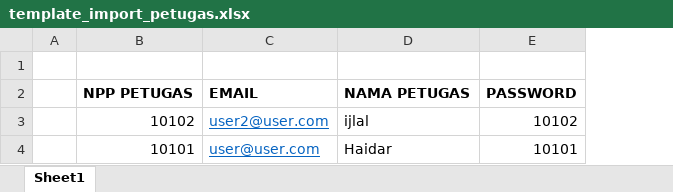
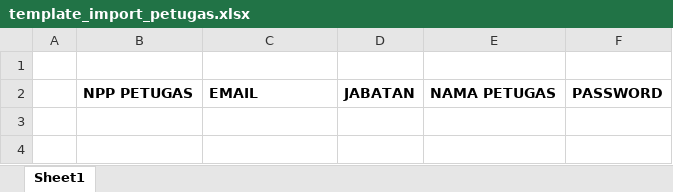
Before and after one commit to muhamadijlal/operasional_jmto, an Excel workbook: public/assets/template/template_import_petugas.xlsx, sheet Sheet1, drawn as a sheet; values as stored, in another font and other column widths than the file's, no borders; removed rows and columns are numbered as before the commit, all else as after; the diff names each change by its address in the sheet, - before the commit and + after, or states it on an @@ line.

Commit message:
[WEB OPR JMTO] - memperbaharui template import petugas, membuat function getJabatanId

```diff
--- a/public/assets/template/template_import_petugas.xlsx (sheet Sheet1)
+++ b/public/assets/template/template_import_petugas.xlsx (sheet Sheet1)
+column D, row 2: JABATAN
-row 3:  | 10102 | user2@user.com | ijlal | 10102
-row 4:  | 10101 | user@user.com | Haidar | 10101
```
Also changed, not shown: 1 other file.
